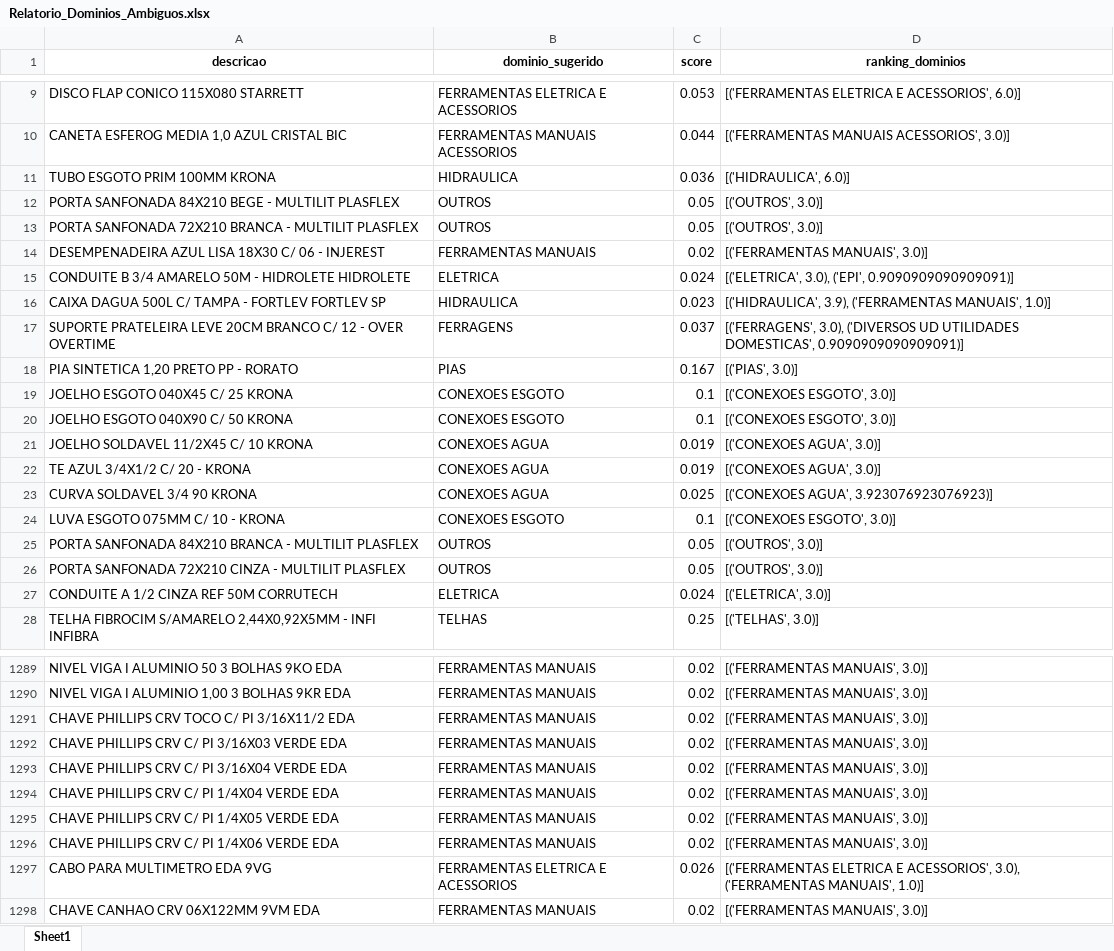
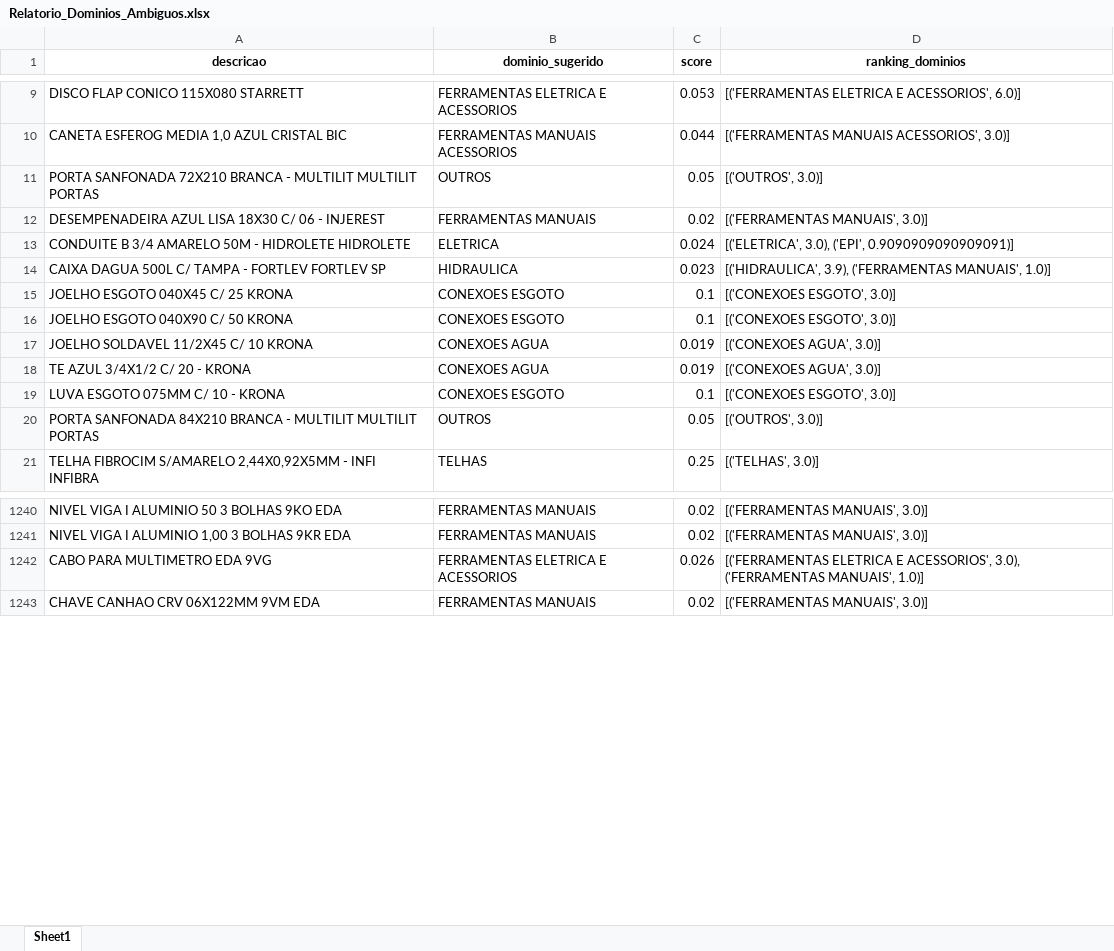
Before and after one commit to Lucas-Fernandes-Silva/auto_shopee, an Excel workbook: planilhas/outputs/Relatorio_Dominios_Ambiguos.xlsx, sheet Sheet1, drawn as a sheet; only a part is shown, gaps mark what is left out; values as stored, in another font and other column widths than the file's, no borders; removed rows and columns are numbered as before the commit, all else as after; the diff covers the shown part only; the diff names each change by its address in the sheet, - before the commit and + after, or states it on an @@ line.

```diff
--- a/planilhas/outputs/Relatorio_Dominios_Ambiguos.xlsx (sheet Sheet1)
+++ b/planilhas/outputs/Relatorio_Dominios_Ambiguos.xlsx (sheet Sheet1)
-row 11: TUBO ESGOTO PRIM 100MM KRONA | HIDRAULICA | 0.036 | [('HIDRAULICA', 6.0)]
-row 12: PORTA SANFONADA 84X210 BEGE - MULTILIT PLASFLEX | OUTROS | 0.05 | [('OUTROS', 3.0)]
-A11 (descricao): …- MULTILIT PLASFLEX
+A11 (descricao): …- MULTILIT MULTILIT PORTAS
-row 17: SUPORTE PRATELEIRA LEVE 20CM BRANCO C/ 12 - OVER OVERTIME | FERRAGENS | 0.037 | [('FERRAGENS', 3.0), ('DIVERSOS UD UTILIDADES DOMESTICAS', 0.9090909090909091)]
-row 18: PIA SINTETICA 1,20 PRETO PP - RORATO | PIAS | 0.167 | [('PIAS', 3.0)]
-row 23: CURVA SOLDAVEL 3/4 90 KRONA | CONEXOES AGUA | 0.025 | [('CONEXOES AGUA', 3.923076923076923)]
-A20 (descricao): …- MULTILIT PLASFLEX
+A20 (descricao): …- MULTILIT MULTILIT PORTAS
-row 26: PORTA SANFONADA 72X210 CINZA - MULTILIT PLASFLEX | OUTROS | 0.05 | [('OUTROS', 3.0)]
-row 27: CONDUITE A 1/2 CINZA REF 50M CORRUTECH | ELETRICA | 0.024 | [('ELETRICA', 3.0)]
-row 1291: CHAVE PHILLIPS CRV TOCO C/ PI 3/16X11/2 EDA | FERRAMENTAS MANUAIS | 0.02 | [('FERRAMENTAS MANUAIS', 3.0)]
-row 1292: CHAVE PHILLIPS CRV C/ PI 3/16X03 VERDE EDA | FERRAMENTAS MANUAIS | 0.02 | [('FERRAMENTAS MANUAIS', 3.0)]
-row 1293: CHAVE PHILLIPS CRV C/ PI 3/16X04 VERDE EDA | FERRAMENTAS MANUAIS | 0.02 | [('FERRAMENTAS MANUAIS', 3.0)]
-row 1294: CHAVE PHILLIPS CRV C/ PI 1/4X04 VERDE EDA | FERRAMENTAS MANUAIS | 0.02 | [('FERRAMENTAS MANUAIS', 3.0)]
-row 1295: CHAVE PHILLIPS CRV C/ PI 1/4X05 VERDE EDA | FERRAMENTAS MANUAIS | 0.02 | [('FERRAMENTAS MANUAIS', 3.0)]
-row 1296: CHAVE PHILLIPS CRV C/ PI 1/4X06 VERDE EDA | FERRAMENTAS MANUAIS | 0.02 | [('FERRAMENTAS MANUAIS', 3.0)]
```
Also changed, not shown: 8 added rows, 72 removed rows, 47 moved rows and 36 edited cells elsewhere in this sheet, planilhas/outputs/Descrição_Norm.xlsx, planilhas/outputs/Produtos_Classificados.xlsx, 5 other files.
